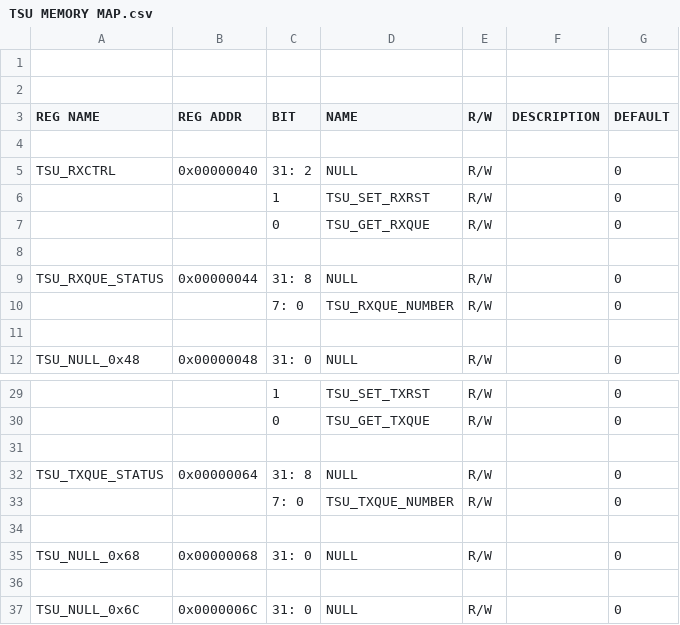
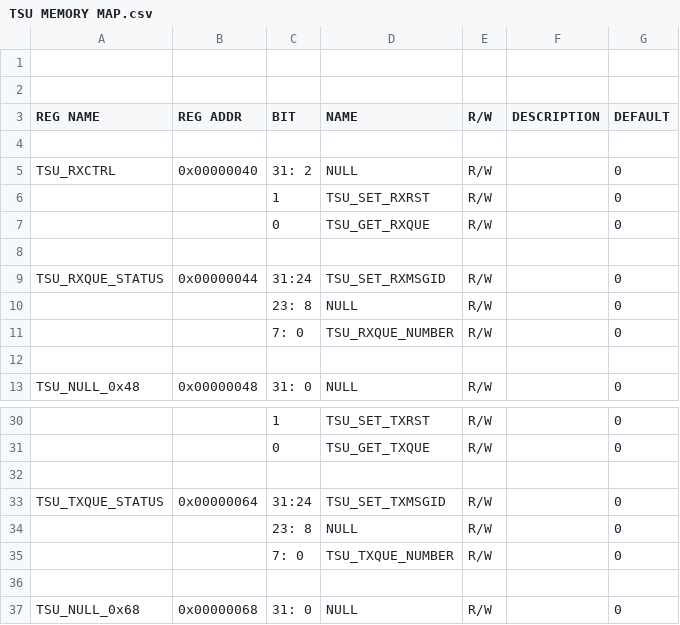
Before and after one commit to freecores/ha1588, a CSV file: doc/TSU MEMORY MAP.csv, drawn as a sheet; only a part is shown, gaps mark what is left out; the shorter side is filled out with more unchanged rows; addresses are those after the commit; the diff names each change by its address in the sheet, - before the commit and + after, or states it on an @@ line.

```diff
--- a/doc/TSU MEMORY MAP.csv
+++ b/doc/TSU MEMORY MAP.csv
-C9 (BIT): 31: 8
+C9 (BIT): 31:24
-D9 (NAME): NULL
+D9 (NAME): TSU_SET_RXMSGID
+row 10:  |  | 23: 8 | NULL | R/W |  | 0
-C33 (BIT): 31: 8
+C33 (BIT): 31:24
-D33 (NAME): NULL
+D33 (NAME): TSU_SET_TXMSGID
+row 34:  |  | 23: 8 | NULL | R/W |  | 0
```
Also changed, not shown: 6 other files.
